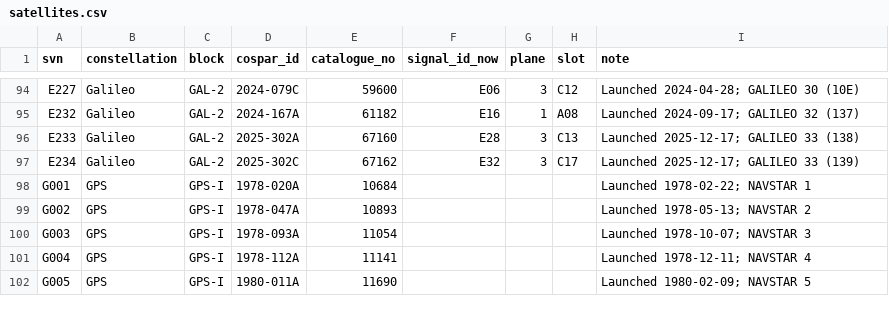
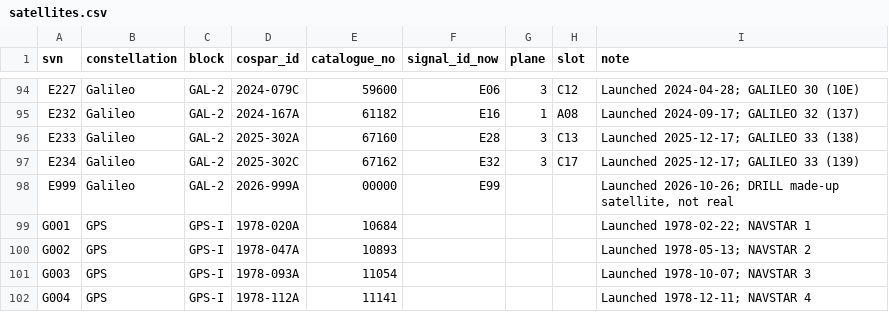
Before and after one commit to SumanthVarma798/GNSS-Constellation-Health-Monitoring-System, a CSV file: registry/satellites.csv, drawn as a sheet; only a part is shown, gaps mark what is left out; the shorter side is filled out with more unchanged rows; the diff names each change by its address in the sheet, - before the commit and + after, or states it on an @@ line.

```diff
--- a/registry/satellites.csv
+++ b/registry/satellites.csv
+row 98: E999 | Galileo | GAL-2 | 2026-999A | 00000 | E99 |  |  | Launched 2026-10-26; DRILL made-up satellite, not real
```
Also changed, not shown: registry/dashboard_satellites.csv, registry/signal_ids.csv.
